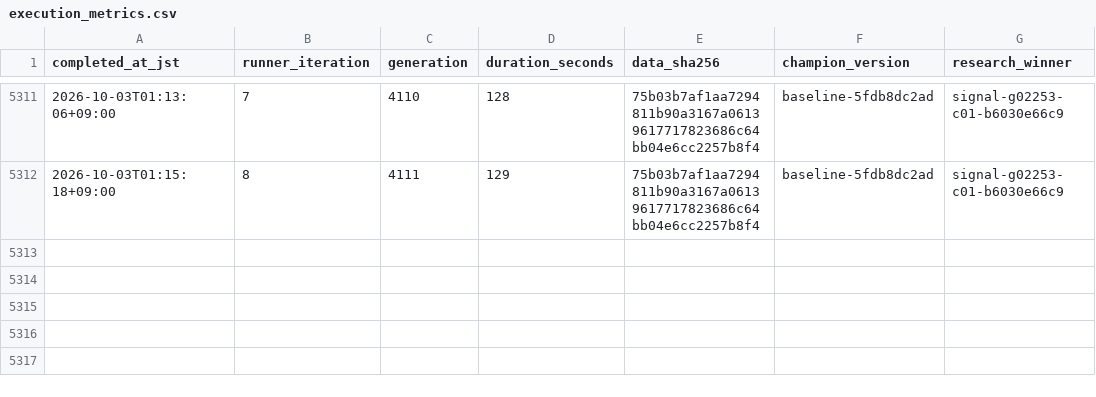
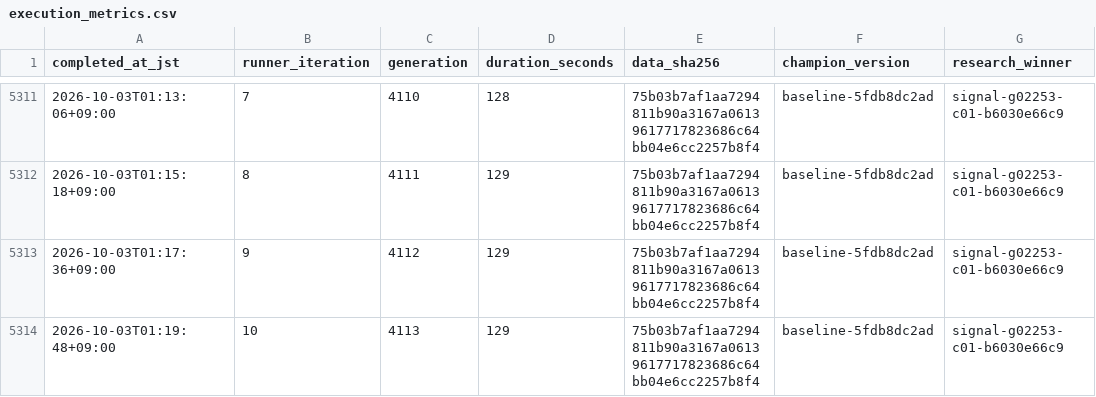
Before and after one commit to Joker7822/LOTO7_AI_AGENT, a CSV file: loto7_agent_output/execution_metrics.csv, drawn as a sheet; only a part is shown, gaps mark what is left out.

```diff
--- a/loto7_agent_output/execution_metrics.csv
+++ b/loto7_agent_output/execution_metrics.csv
@@ -5312 +5312,3 @@ completed_at_jst,runner_iteration,generation,duration_seconds,data_sha256,champi
 2026-10-03T01:15:18+09:00,8,4111,129,75b03b7af1aa7294811b90a3167a06139617717823686c64bb04e6cc2257b8f4,baseline-5fdb8dc2ad,signal-g02253-c01-b6030e66c9
+2026-10-03T01:17:36+09:00,9,4112,129,75b03b7af1aa7294811b90a3167a06139617717823686c64bb04e6cc2257b8f4,baseline-5fdb8dc2ad,signal-g02253-c01-b6030e66c9
+2026-10-03T01:19:48+09:00,10,4113,129,75b03b7af1aa7294811b90a3167a06139617717823686c64bb04e6cc2257b8f4,baseline-5fdb8dc2ad,signal-g02253-c01-b6030e66c9
```
Also changed, not shown: loto7_agent_output/prediction_history.csv, 16 other files.
